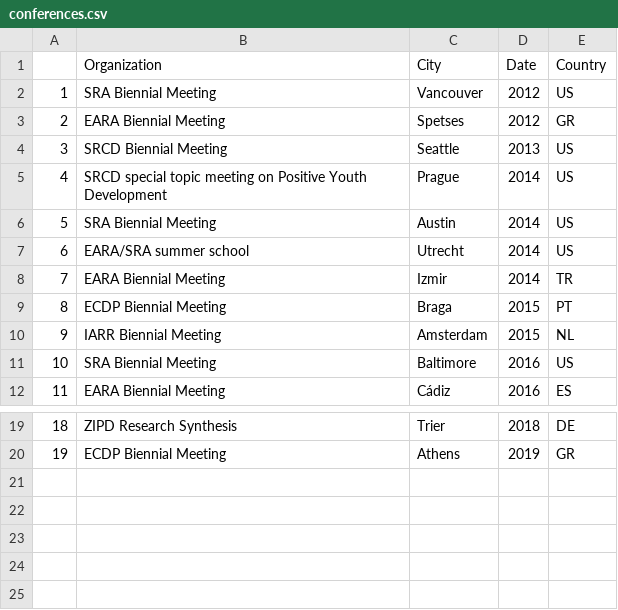
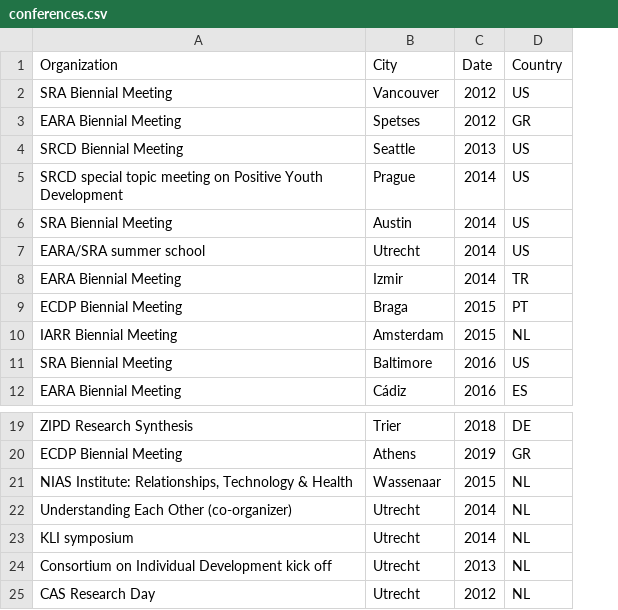
Before and after one commit to cjvanlissa/resume, a CSV file: conferences.csv, drawn as a sheet; only a part is shown, gaps mark what is left out; removed rows and columns are numbered as before the commit, all else as after; the diff names each change by its address in the sheet, - before the commit and + after, or states it on an @@ line.

```diff
--- a/conferences.csv
+++ b/conferences.csv
-column A, rows 2-12: 1 | 2 | 3 | 4 | 5 | 6 | 7 | 8 | 9 | 10 | 11; rows 19-20: 18 | 19
+row 21: NIAS Institute: Relationships, Technology & Health | Wassenaar | 2015 | NL
+row 22: Understanding Each Other (co-organizer) | Utrecht | 2014 | NL
+row 23: KLI symposium | Utrecht | 2014 | NL
+row 24: Consortium on Individual Development kick off | Utrecht | 2013 | NL
+row 25: CAS Research Day | Utrecht | 2012 | NL
```
Also changed, not shown: Experience.csv, My publications.csv, 8 other files.
